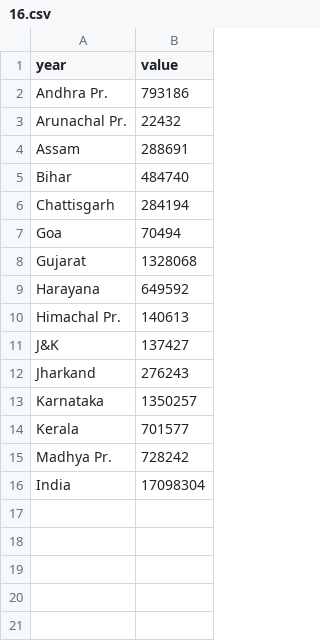
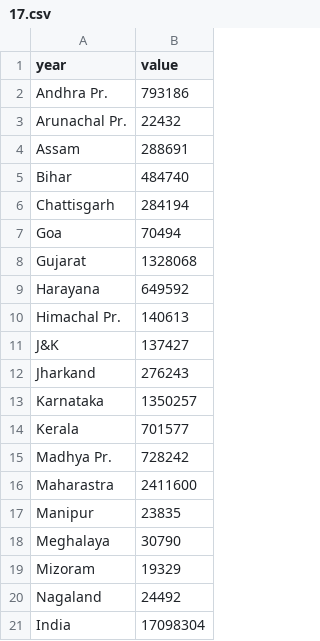
Before and after one commit to Saikannaih/example_1, a CSV file: 17.csv (was 16.csv), drawn as a sheet.

Commit message:
Update and rename 16.csv to 17.csv

```diff
--- a/16.csv
+++ b/17.csv
@@ -15,2 +15,7 @@ Kerala,701577
 Madhya Pr.,728242
+Maharastra,2411600
+Manipur,23835
+Meghalaya,30790
+Mizoram,19329
+Nagaland,24492
 India,17098304
```
